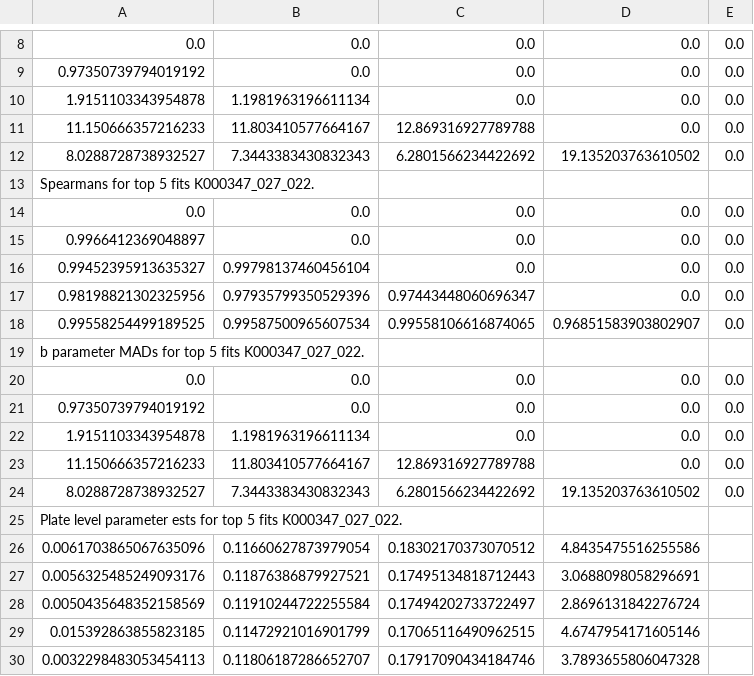
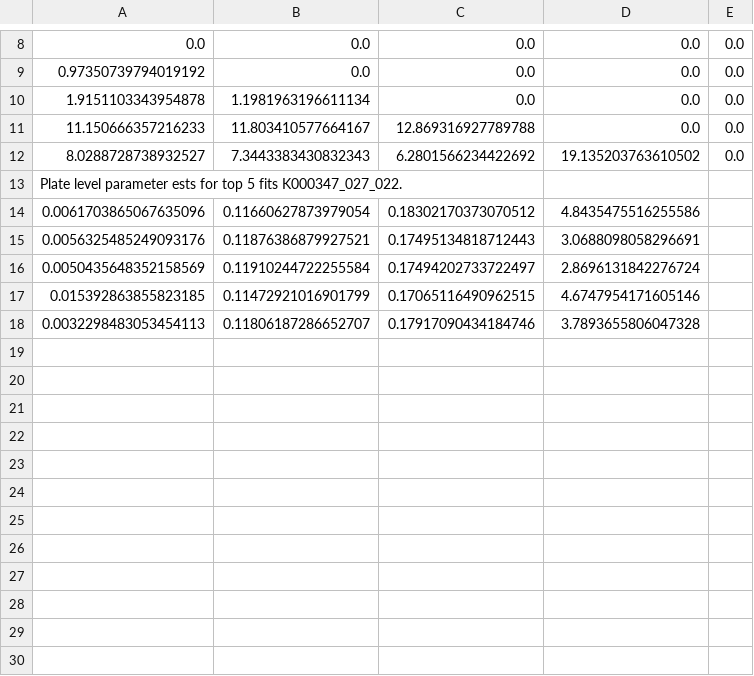
Before and after one commit to lwlss/CANS, a CSV file: cans/cans2/try_stuff/stripes/comp_model_bc_spline/K000347_027_022_spearmans.csv, drawn as a sheet; only a part is shown, gaps mark what is left out; the diff names each change by its address in the sheet, - before the commit and + after, or states it on an @@ line.

```diff
--- a/cans/cans2/try_stuff/stripes/comp_model_bc_spline/K000347_027_022_spearmans.csv
+++ b/cans/cans2/try_stuff/stripes/comp_model_bc_spline/K000347_027_022_spearmans.csv
-row 13: Spearmans for top 5 fits K000347_027_022.
-row 14: 0.0 | 0.0 | 0.0 | 0.0 | 0.0
-row 15: 0.9966412369048897 | 0.0 | 0.0 | 0.0 | 0.0
-row 16: 0.99452395913635327 | 0.99798137460456104 | 0.0 | 0.0 | 0.0
-row 17: 0.98198821302325956 | 0.97935799350529396 | 0.97443448060696347 | 0.0 | 0.0
-row 18: 0.99558254499189525 | 0.99587500965607534 | 0.99558106616874065 | 0.96851583903802907 | 0.0
-row 19: b parameter MADs for top 5 fits K000347_027_022.
-row 20: 0.0 | 0.0 | 0.0 | 0.0 | 0.0
-row 21: 0.97350739794019192 | 0.0 | 0.0 | 0.0 | 0.0
-row 22: 1.9151103343954878 | 1.1981963196611134 | 0.0 | 0.0 | 0.0
-row 23: 11.150666357216233 | 11.803410577664167 | 12.869316927789788 | 0.0 | 0.0
-row 24: 8.0288728738932527 | 7.3443383430832343 | 6.2801566234422692 | 19.135203763610502 | 0.0
```
Also changed, not shown: cans/cans2/try_stuff/stripes/comp_model_bc_spline/K000343_027_001_spearmans.csv, 1 other file.
